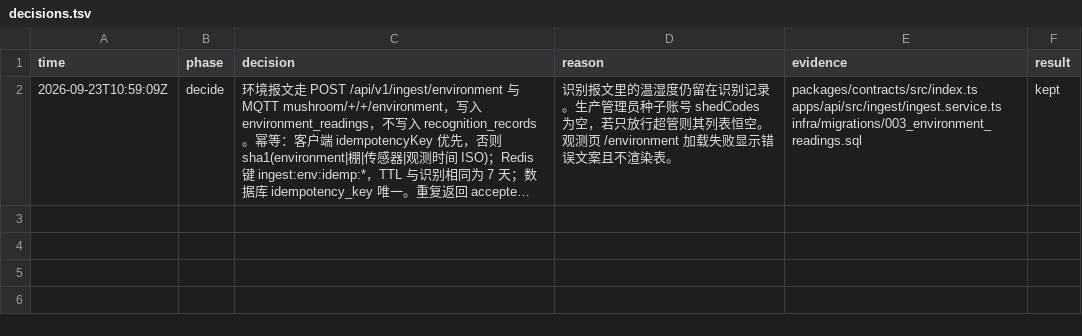
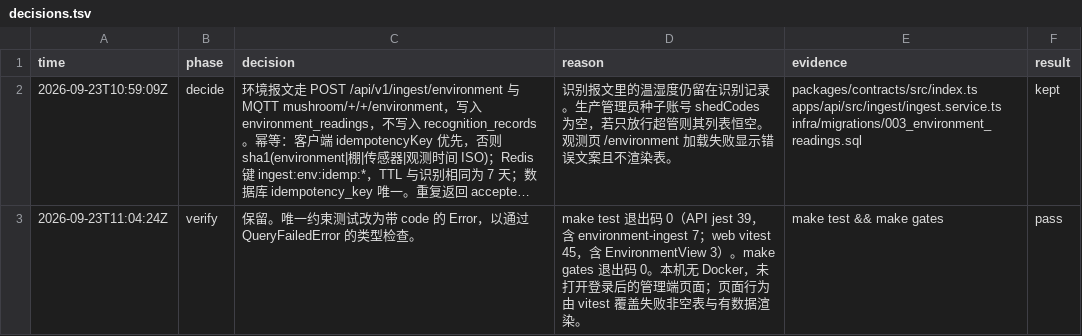
Before and after one commit to lijiaaaaa-bot/mushroom-farm-platform, a TSV file: evidence/overnight-mvp-env-ingest-observe/decisions.tsv, drawn as a sheet; long unchanged cells end in …; the diff names each change by its address in the sheet, - before the commit and + after, or states it on an @@ line.

```diff
--- a/evidence/overnight-mvp-env-ingest-observe/decisions.tsv
+++ b/evidence/overnight-mvp-env-ingest-observe/decisions.tsv
+row 3: 2026-09-23T11:04:24Z | verify | 保留。唯一约束测试改为带 code 的 Error，以通过 QueryFailedError 的类型检查。 | make test 退出码 0（API jest 39，含 environment-ingest 7；web vitest 45，含 EnvironmentView 3）。make gates 退出码 0。本机无 Docker，未打开登录后的管理端页面；页面行为由 vitest 覆盖失败非空表与有数据渲染。 | make test && make gates | pass
```
Also changed, not shown: 2 other files.
